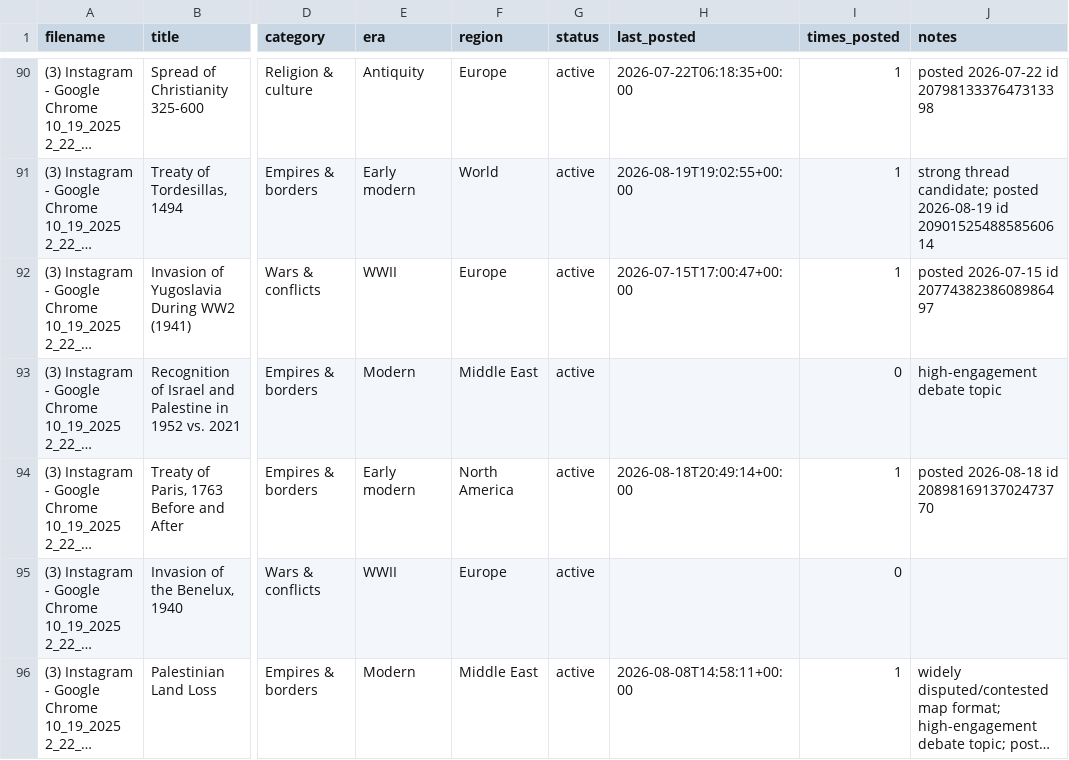
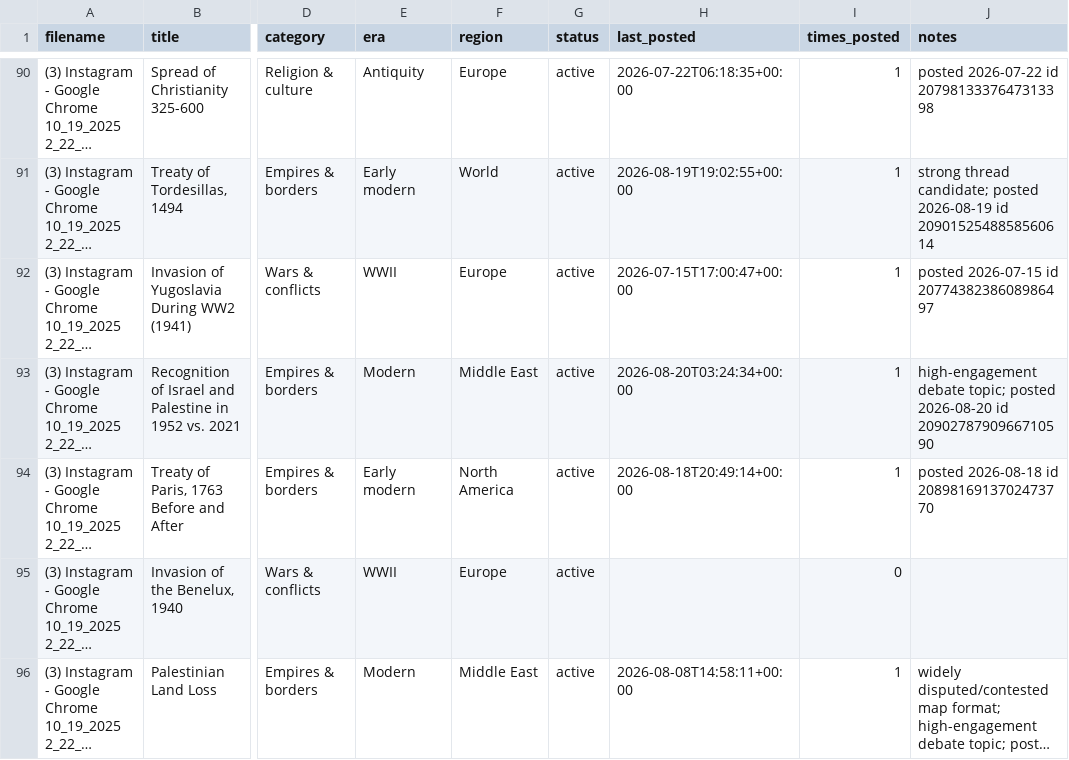
Before and after one commit to gypsykingHU/forummapping-x, a CSV file: content_database.csv, drawn as a sheet; only a part is shown, gaps mark what is left out; long unchanged cells end in …; the diff names each change by its address in the sheet, - before the commit and + after, or states it on an @@ line.

Commit message:
log: post 2026-08-20_03:24

```diff
--- a/content_database.csv
+++ b/content_database.csv
-H93 (last_posted): (empty)
+H93 (last_posted): 2026-08-20T03:24:34+00:00
-I93 (times_posted): 0
+I93 (times_posted): 1
-J93 (notes): high-engagement debate topic
+J93 (notes): high-engagement debate topic; posted 2026-08-20 id 2090278790966710590
```
